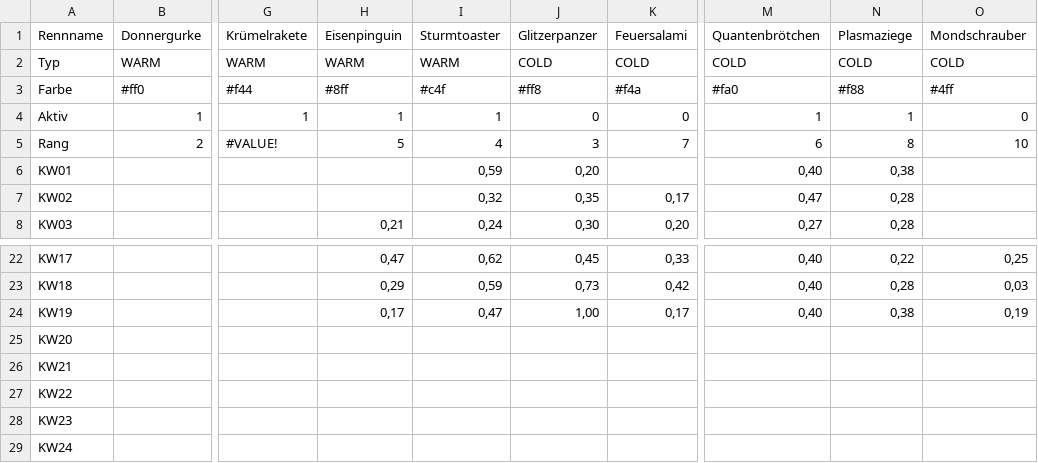
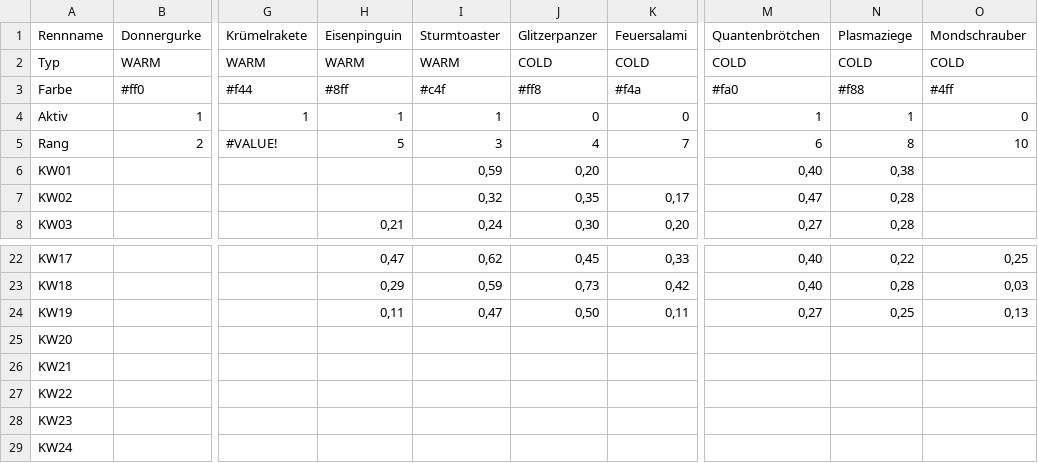
Before and after one commit to christianknoll-create/workflows, a TSV file: daten.tsv, drawn as a sheet; only a part is shown, gaps mark what is left out; the diff names each change by its address in the sheet, - before the commit and + after, or states it on an @@ line.

```diff
--- a/daten.tsv
+++ b/daten.tsv
-I5 (Sturmtoaster): 4
+I5 (Sturmtoaster): 3
-J5 (Glitzerpanzer): 3
+J5 (Glitzerpanzer): 4
-H24 (Eisenpinguin): 0,17
+H24 (Eisenpinguin): 0,11
-J24 (Glitzerpanzer): 1,00
+J24 (Glitzerpanzer): 0,50
-K24 (Feuersalami): 0,17
+K24 (Feuersalami): 0,11
-M24 (Quantenbrötchen): 0,40
+M24 (Quantenbrötchen): 0,27
-N24 (Plasmaziege): 0,38
+N24 (Plasmaziege): 0,25
-O24 (Mondschrauber): 0,19
+O24 (Mondschrauber): 0,13
```
